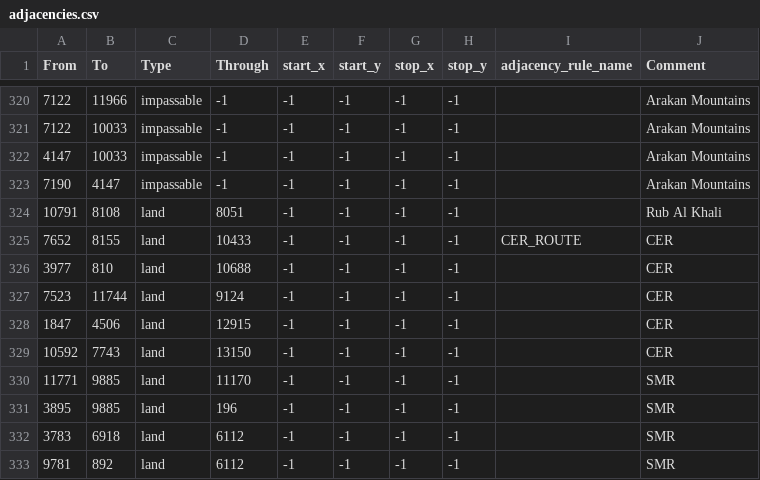
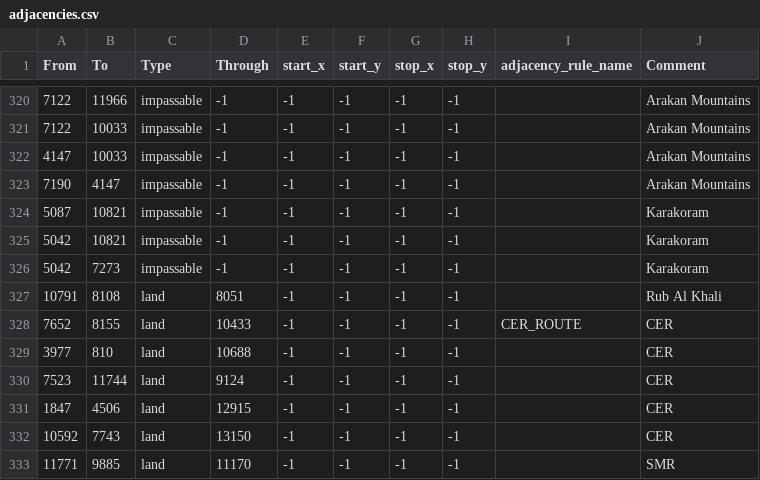
Before and after one commit to SilentEnforcer/tgwr-mod, a CSV file: map/adjacencies.csv, drawn as a sheet; only a part is shown, gaps mark what is left out; the shorter side is filled out with more unchanged rows; the diff names each change by its address in the sheet, - before the commit and + after, or states it on an @@ line.

Commit message:
Karakoram

```diff
--- a/map/adjacencies.csv
+++ b/map/adjacencies.csv
+row 324: 5087 | 10821 | impassable | -1 | -1 | -1 | -1 | -1 |  | Karakoram
+row 325: 5042 | 10821 | impassable | -1 | -1 | -1 | -1 | -1 |  | Karakoram
+row 326: 5042 | 7273 | impassable | -1 | -1 | -1 | -1 | -1 |  | Karakoram
```
